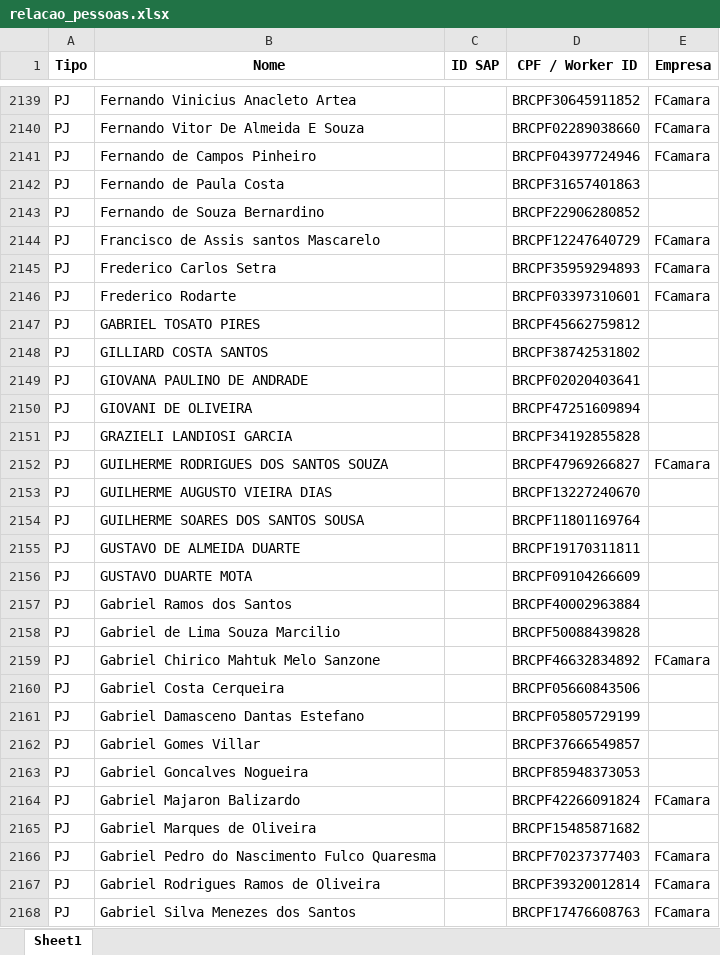
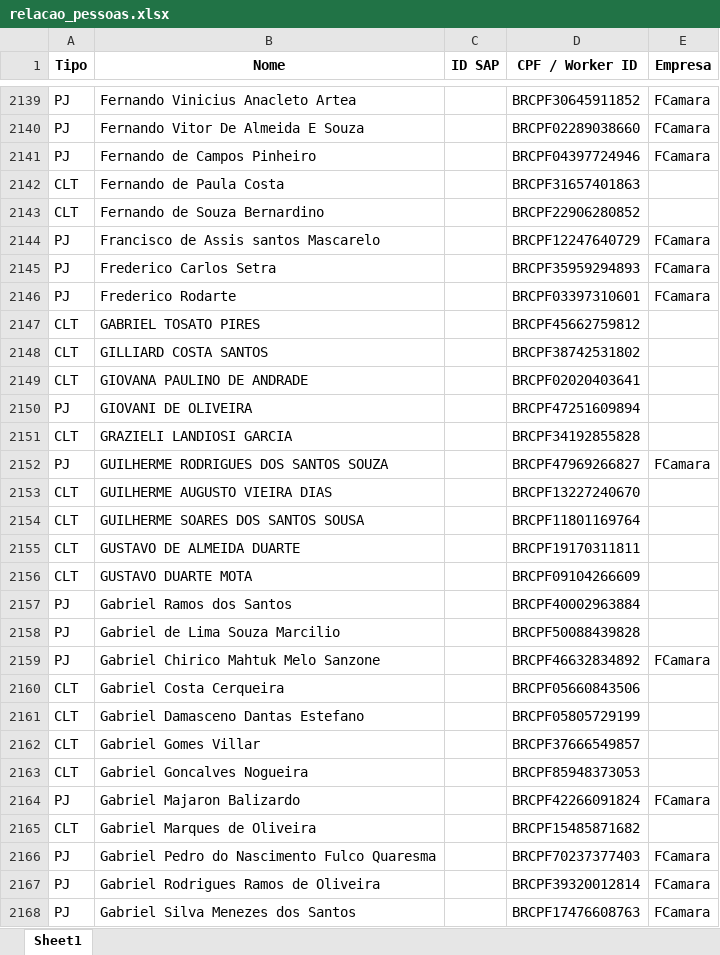
Before and after one commit to amandapaula-oss/worker-dashboard, an Excel workbook: backend/relacao_pessoas.xlsx, sheet Sheet1, drawn as a sheet; only a part is shown, gaps mark what is left out; values as stored, in another font and other column widths than the file's, no borders; the diff covers the shown part only; the diff names each change by its address in the sheet, - before the commit and + after, or states it on an @@ line.

```diff
--- a/backend/relacao_pessoas.xlsx (sheet Sheet1)
+++ b/backend/relacao_pessoas.xlsx (sheet Sheet1)
-A2142:A2143 (Tipo): PJ
+A2142:A2143 (Tipo): CLT
-A2147:A2149 (Tipo): PJ
+A2147:A2149 (Tipo): CLT
-A2151 (Tipo): PJ
+A2151 (Tipo): CLT
-A2153:A2156 (Tipo): PJ
+A2153:A2156 (Tipo): CLT
-A2160:A2163 (Tipo): PJ
+A2160:A2163 (Tipo): CLT
-A2165 (Tipo): PJ
+A2165 (Tipo): CLT
```
Also changed, not shown: 1 added row and 732 edited cells elsewhere in this sheet, 27 other files.
